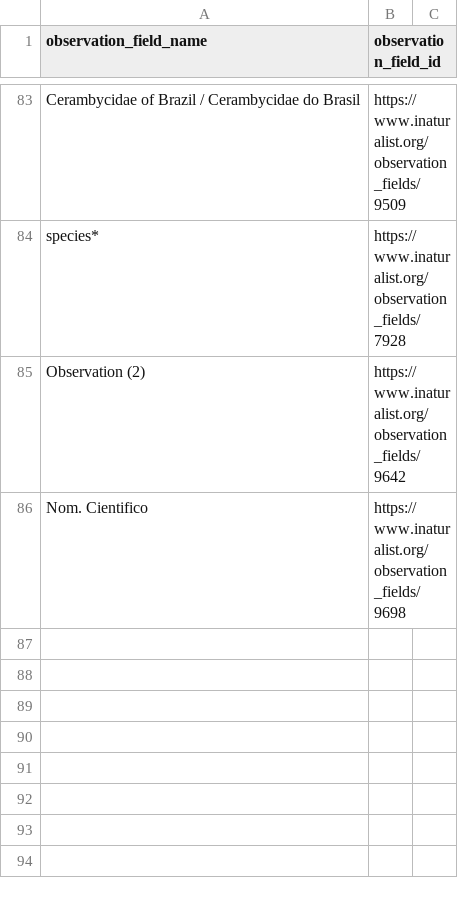
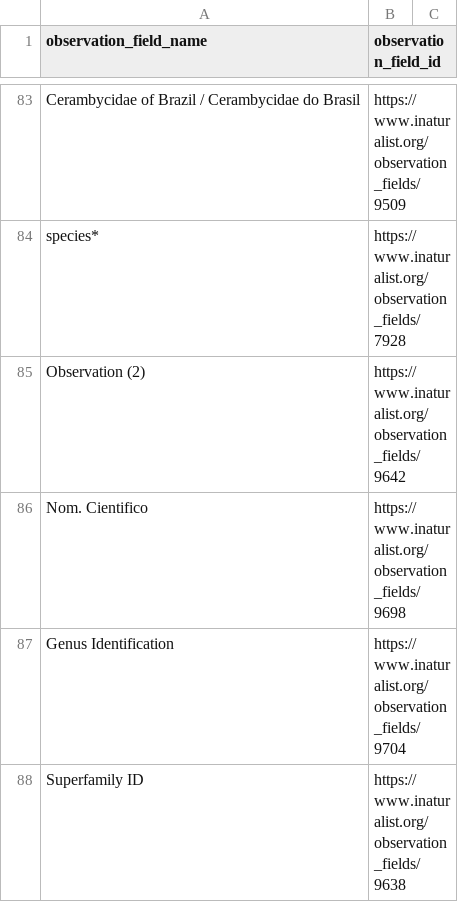
Before and after one commit to globalbioticinteractions/inaturalist, a CSV file: interaction_types_ignored.csv, drawn as a sheet; only a part is shown, gaps mark what is left out; the diff names each change by its address in the sheet, - before the commit and + after, or states it on an @@ line.

Commit message:
add ignore mappings

```diff
--- a/interaction_types_ignored.csv
+++ b/interaction_types_ignored.csv
+row 87: Genus Identification | https://www.inaturalist.org/observation_fields/9704
+row 88: Superfamily ID | https://www.inaturalist.org/observation_fields/9638
```
